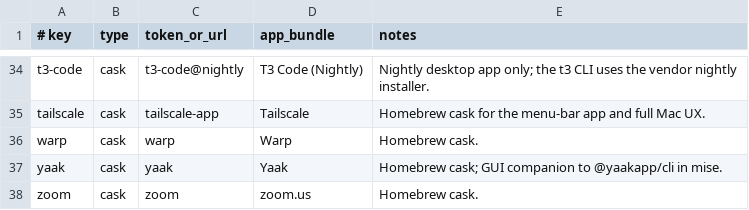
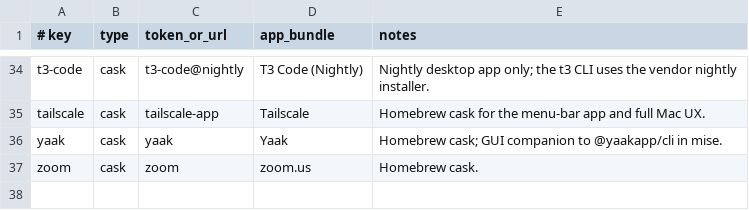
Before and after one commit to gabimoncha/dotfiles, a TSV file: apps/manifest.tsv, drawn as a sheet; only a part is shown, gaps mark what is left out; the diff names each change by its address in the sheet, - before the commit and + after, or states it on an @@ line.

Commit message:
chore: remove Warp from dotfiles

```diff
--- a/apps/manifest.tsv
+++ b/apps/manifest.tsv
-row 36: warp | cask | warp | Warp | Homebrew cask.
```
Also changed, not shown: 4 other files.
